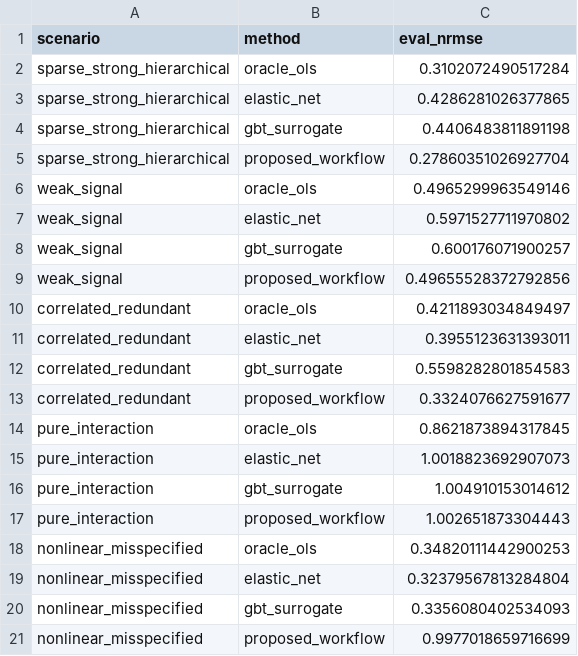
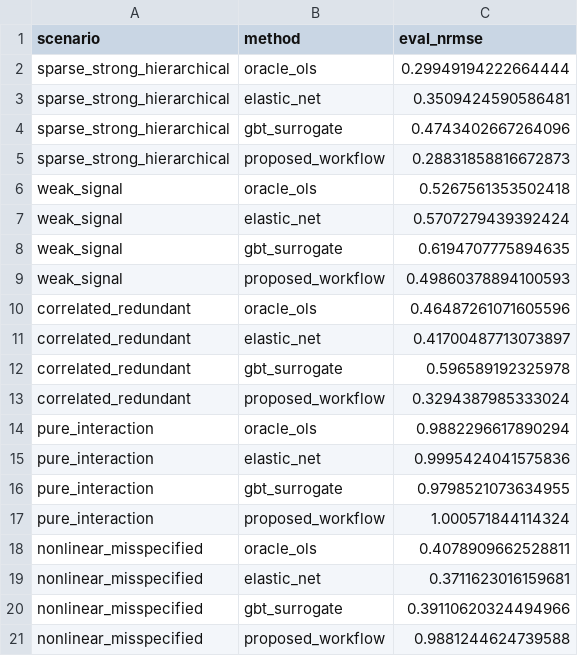
Before and after one commit to NatLabRockies/bsm-public-rf, a CSV file: artifacts/recovery_study/comparator_metrics.csv, drawn as a sheet.

```diff
--- a/artifacts/recovery_study/comparator_metrics.csv
+++ b/artifacts/recovery_study/comparator_metrics.csv
@@ -1,21 +1,21 @@
 scenario,method,eval_nrmse
-sparse_strong_hierarchical,oracle_ols,0.3102072490517284
-sparse_strong_hierarchical,elastic_net,0.4286281026377865
-sparse_strong_hierarchical,gbt_surrogate,0.4406483811891198
-sparse_strong_hierarchical,proposed_workflow,0.27860351026927704
-weak_signal,oracle_ols,0.4965299963549146
-weak_signal,elastic_net,0.5971527711970802
-weak_signal,gbt_surrogate,0.600176071900257
-weak_signal,proposed_workflow,0.49655528372792856
-correlated_redundant,oracle_ols,0.4211893034849497
-correlated_redundant,elastic_net,0.3955123631393011
-correlated_redundant,gbt_surrogate,0.5598282801854583
-correlated_redundant,proposed_workflow,0.3324076627591677
-pure_interaction,oracle_ols,0.8621873894317845
-pure_interaction,elastic_net,1.0018823692907073
-pure_interaction,gbt_surrogate,1.004910153014612
-pure_interaction,proposed_workflow,1.002651873304443
-nonlinear_misspecified,oracle_ols,0.34820111442900253
-nonlinear_misspecified,elastic_net,0.32379567813284804
-nonlinear_misspecified,gbt_surrogate,0.3356080402534093
-nonlinear_misspecified,proposed_workflow,0.9977018659716699
+sparse_strong_hierarchical,oracle_ols,0.29949194222664444
+sparse_strong_hierarchical,elastic_net,0.3509424590586481
+sparse_strong_hierarchical,gbt_surrogate,0.4743402667264096
+sparse_strong_hierarchical,proposed_workflow,0.28831858816672873
+weak_signal,oracle_ols,0.5267561353502418
+weak_signal,elastic_net,0.5707279439392424
+weak_signal,gbt_surrogate,0.6194707775894635
+weak_signal,proposed_workflow,0.49860378894100593
+correlated_redundant,oracle_ols,0.46487261071605596
+correlated_redundant,elastic_net,0.41700487713073897
+correlated_redundant,gbt_surrogate,0.596589192325978
+correlated_redundant,proposed_workflow,0.3294387985333024
+pure_interaction,oracle_ols,0.9882296617890294
+pure_interaction,elastic_net,0.9995424041575836
+pure_interaction,gbt_surrogate,0.9798521073634955
+pure_interaction,proposed_workflow,1.000571844114324
+nonlinear_misspecified,oracle_ols,0.4078909662528811
+nonlinear_misspecified,elastic_net,0.3711623016159681
+nonlinear_misspecified,gbt_surrogate,0.39110620324494966
+nonlinear_misspecified,proposed_workflow,0.9881244624739588
```
Also changed, not shown: artifacts/recovery_study/fwer_calibration.csv, artifacts/recovery_study/recovery_estimands.csv, 6 other files.
